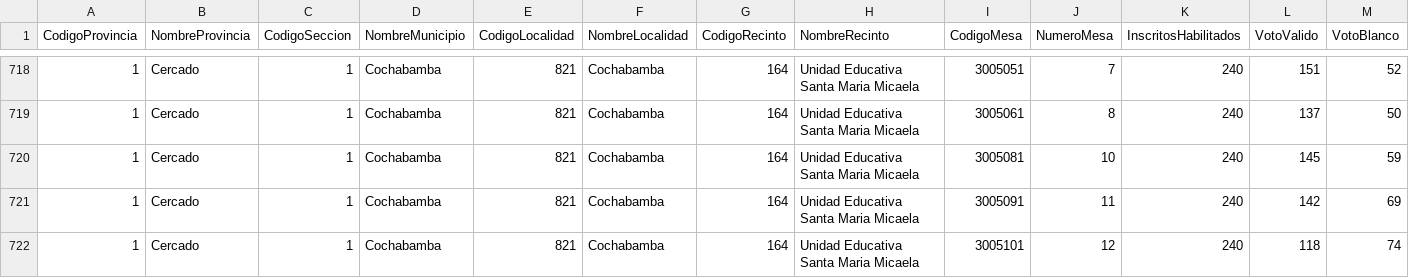
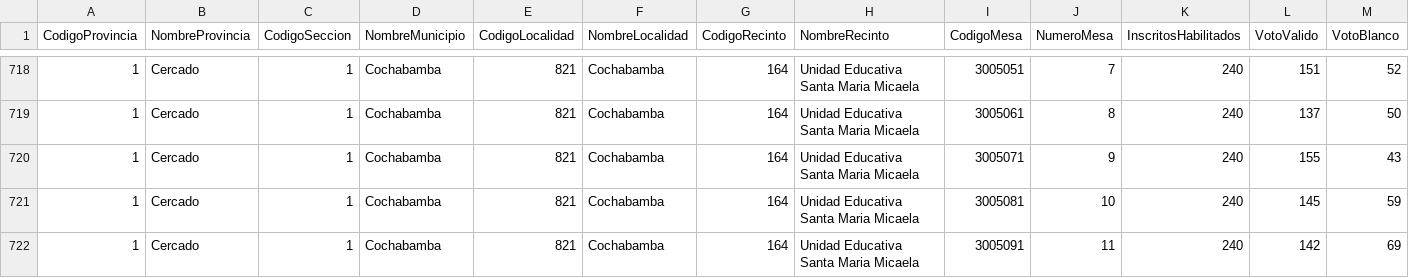
Before and after one commit to mauforonda/subnacionales2026, a CSV file: resultados/primera_vuelta/cochabamba/asambleista-poblacion/participacion.csv, drawn as a sheet; only a part is shown, gaps mark what is left out; the shorter side is filled out with more unchanged rows; rows hold the shown columns only; the diff covers the shown part only; the diff names each change by its address in the sheet, - before the commit and + after, or states it on an @@ line.

```diff
--- a/resultados/primera_vuelta/cochabamba/asambleista-poblacion/participacion.csv
+++ b/resultados/primera_vuelta/cochabamba/asambleista-poblacion/participacion.csv
+row 720: 1 | Cercado | 1 | Cochabamba | 821 | Cochabamba | 164 | Unidad Educativa Santa Maria Micaela | 3005071 | 9 | 240 | 155 | 43
```
Also changed, not shown: 9 added rows elsewhere in this file, resultados/primera_vuelta/cochabamba/asambleista-poblacion/validos.csv, resultados/primera_vuelta/cochabamba/asambleista-territorio/participacion.csv, 29 other files.
